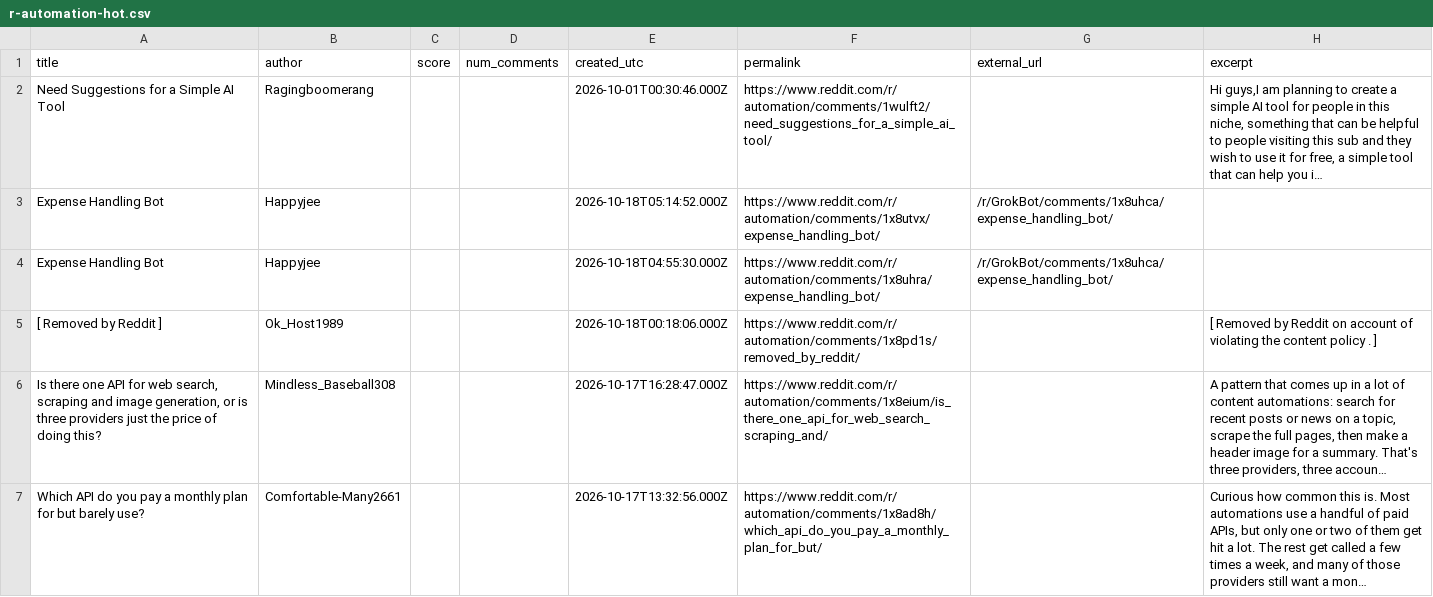
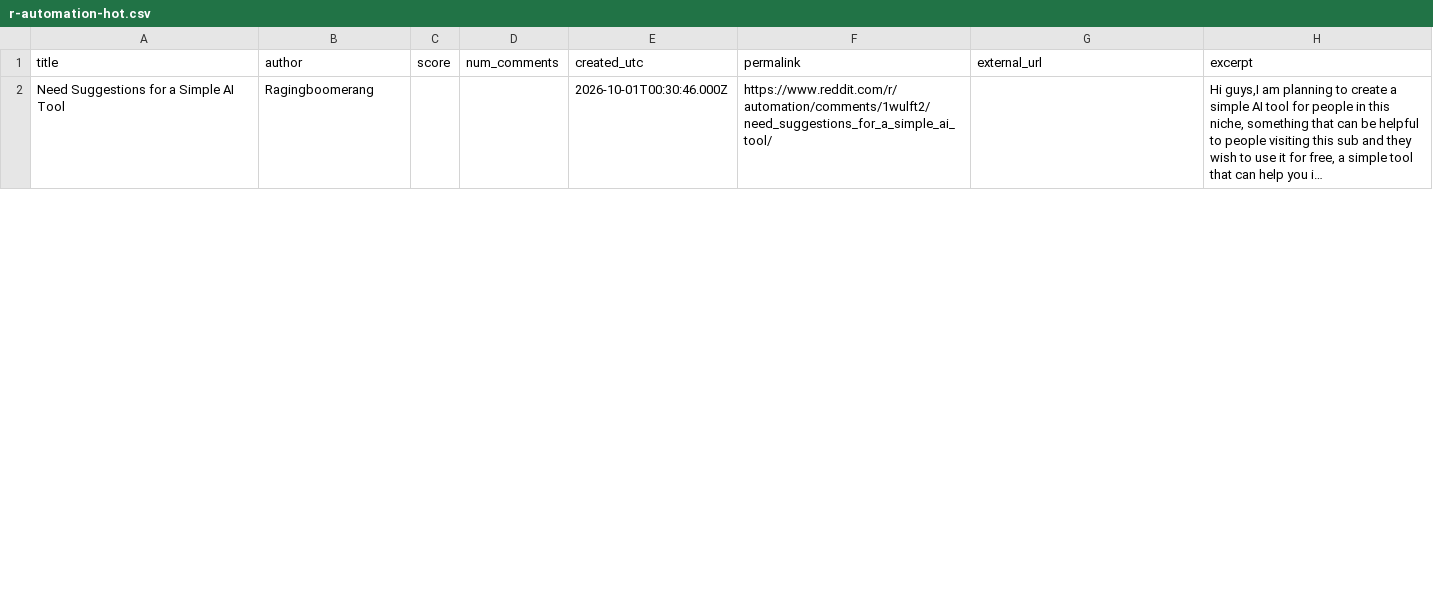
Before and after one commit to Razeow96/subreddit-feed, a CSV file: samples/r-automation-hot.csv, drawn as a sheet; only a part is shown; removed rows and columns are numbered as before the commit, all else as after; the diff covers the shown part only; the diff names each change by its address in the sheet, - before the commit and + after, or states it on an @@ line.

```diff
--- a/samples/r-automation-hot.csv
+++ b/samples/r-automation-hot.csv
-row 3: Expense Handling Bot | Happyjee |  |  | 2026-10-18T05:14:52.000Z | https://www.reddit.com/r/automation/comments/1x8utvx/expense_handling_bot/ | /r/GrokBot/comments/1x8uhca/expense_handling_bot/
-row 4: Expense Handling Bot | Happyjee |  |  | 2026-10-18T04:55:30.000Z | https://www.reddit.com/r/automation/comments/1x8uhra/expense_handling_bot/ | /r/GrokBot/comments/1x8uhca/expense_handling_bot/
-row 5: [ Removed by Reddit ] | Ok_Host1989 |  |  | 2026-10-18T00:18:06.000Z | https://www.reddit.com/r/automation/comments/1x8pd1s/removed_by_reddit/ |  | [ Removed by Reddit on account of violating the content policy . ]
-row 6: Is there one API for web search, scraping and image generation, or is three providers just the price of doing this? | Mindless_Baseball308 |  |  | 2026-10-17T16:28:47.000Z | https://www.reddit.com/r/automation/comments/1x8eium/is_there_one_api_for_web_search_scraping_and/ |  | A pattern that comes up in a lot of content automations: search for recent posts or news on a topic, scrape the full pages, then make a header image for a summary. That's three providers, three accoun…
-row 7: Which API do you pay a monthly plan for but barely use? | Comfortable-Many2661 |  |  | 2026-10-17T13:32:56.000Z | https://www.reddit.com/r/automation/comments/1x8ad8h/which_api_do_you_pay_a_monthly_plan_for_but/ |  | Curious how common this is. Most automations use a handful of paid APIs, but only one or two of them get hit a lot. The rest get called a few times a week, and many of those providers still want a mon…
```
Also changed, not shown: 9 added rows and 4 removed rows elsewhere in this file, 2 other files.
